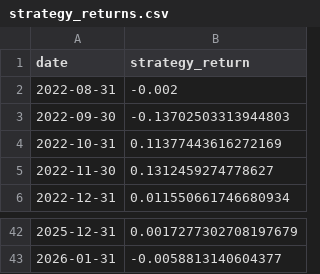
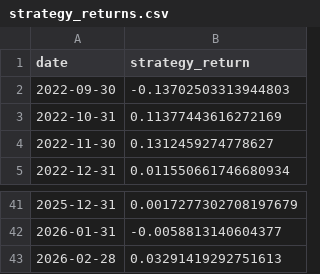
Before and after one commit to RhodriHu/uk-consumer-alt-data, a CSV file: outputs/strategy_returns.csv, drawn as a sheet; only a part is shown, gaps mark what is left out.

```diff
--- a/outputs/strategy_returns.csv
+++ b/outputs/strategy_returns.csv
@@ -1,3 +1,2 @@
 date,strategy_return
-2022-08-31,-0.002
 2022-09-30,-0.13702503313944803
@@ -43 +42,2 @@ date,strategy_return
 2026-01-31,-0.0058813140604377
+2026-02-28,0.03291419292751613
```
Also changed, not shown: data/processed/master_dataset.csv, 5 other files.
